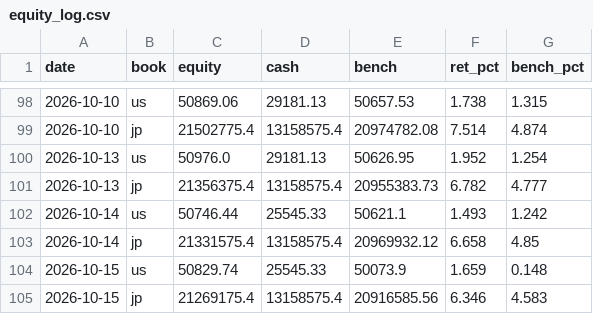
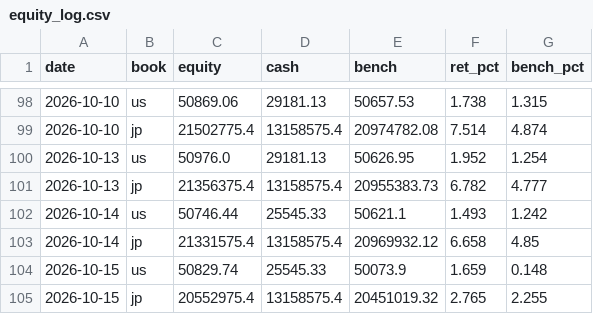
Before and after one commit to katsudon1cho/kabusim, a CSV file: equity_log.csv, drawn as a sheet; only a part is shown, gaps mark what is left out.

```diff
--- a/equity_log.csv
+++ b/equity_log.csv
@@ -104,2 +104,2 @@ date,book,equity,cash,bench,ret_pct,bench_pct
 2026-10-15,us,50829.74,25545.33,50073.9,1.659,0.148
-2026-10-15,jp,21269175.4,13158575.4,20916585.56,6.346,4.583
+2026-10-15,jp,20552975.4,13158575.4,20451019.32,2.765,2.255
```
Also changed, not shown: usage_log.csv, 1 other file.
